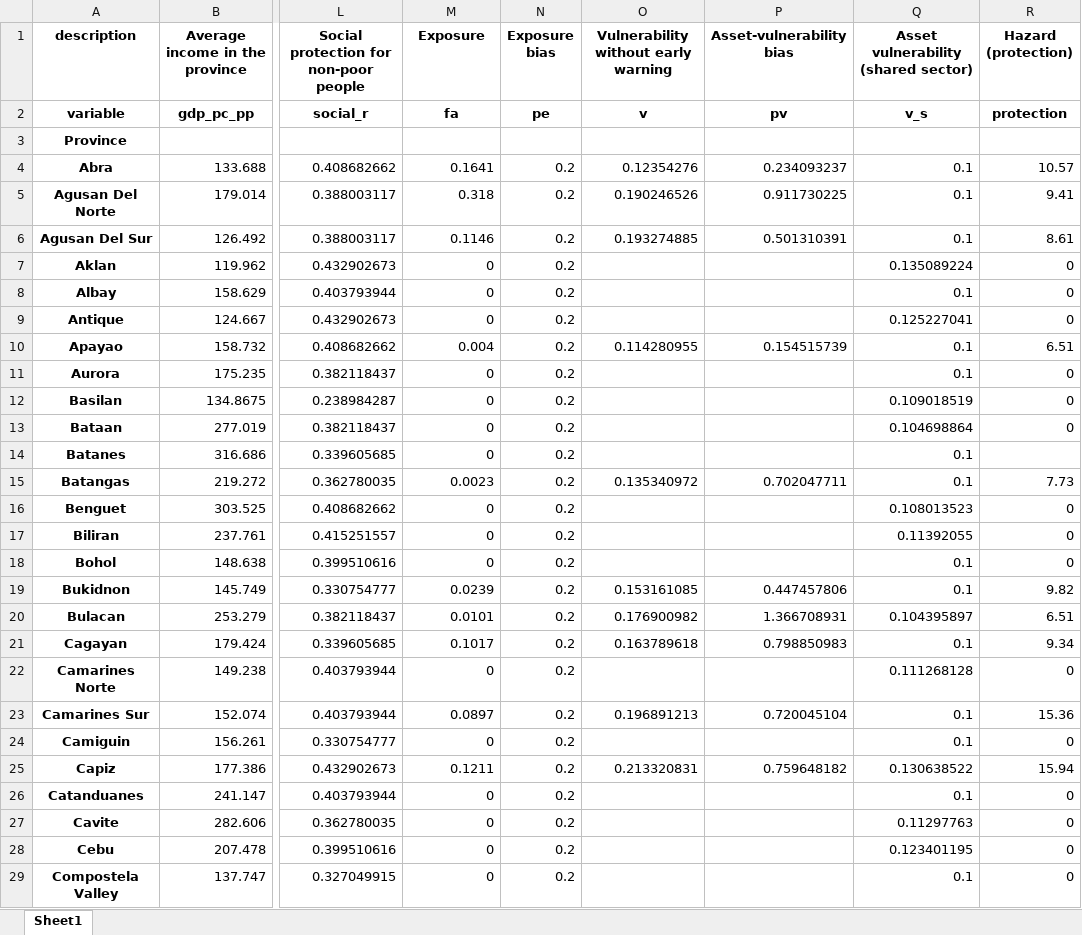
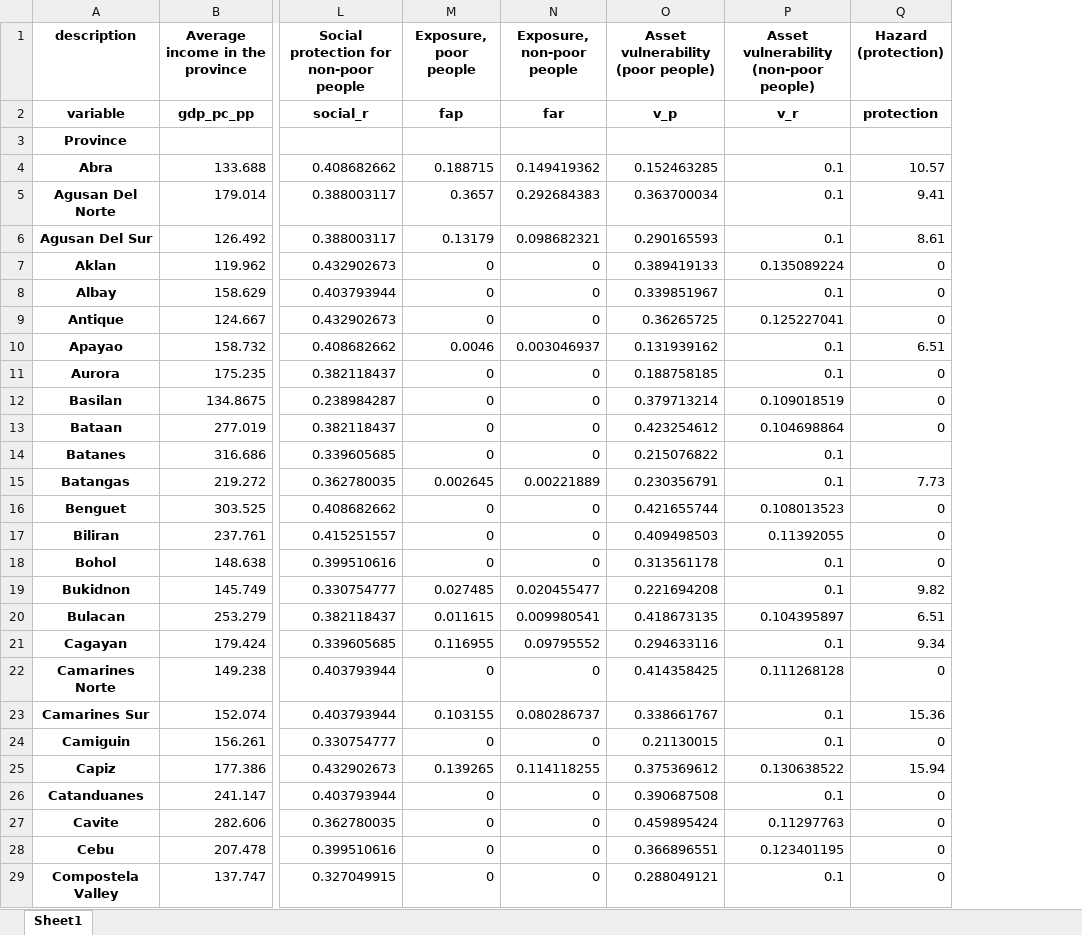
Before and after one commit to adrivsh/resilience_indicator_phl, an Excel workbook: all_data_compiled.xlsx, sheet Sheet1, drawn as a sheet; only a part is shown, gaps mark what is left out; values as stored, in another font and other column widths than the file's, no borders; removed rows and columns are numbered as before the commit, all else as after; the diff covers the shown part only; the diff names each change by its address in the sheet, - before the commit and + after, or states it on an @@ line.

```diff
--- a/all_data_compiled.xlsx (sheet Sheet1)
+++ b/all_data_compiled.xlsx (sheet Sheet1)
-column N (Exposure bias), rows 2-29: pe |  | 0.2 | 0.2 | 0.2 | 0.2 | 0.2 | 0.2 | 0.2 | 0.2 | 0.2 | 0.2 | 0.2 | 0.2 | 0.2 | 0.2 | 0.2 | 0.2 | 0.2 | 0.2 | 0.2 | 0.2 | 0.2 | 0.2 | 0.2 | 0.2 | 0.2 | 0.2
-column O, rows 1-25: Vulnerability without early warning | v |  | 0.12354276 | 0.190246526 | 0.193274885 |  |  |  | 0.114280955 |  |  |  |  | 0.135340972 |  |  |  | 0.153161085 | 0.176900982 | 0.163789618 |  | 0.196891213 |  | 0.213320831
-column P (Asset-vulnerability bias), rows 2-25: pv |  | 0.234093237 | 0.911730225 | 0.501310391 |  |  |  | 0.154515739 |  |  |  |  | 0.702047711 |  |  |  | 0.447457806 | 1.366708931 | 0.798850983 |  | 0.720045104 |  | 0.759648182
+column N (Exposure, non-poor people), rows 2-29: far |  | 0.149419362 | 0.292684383 | 0.098682321 | 0 | 0 | 0 | 0.003046937 | 0 | 0 | 0 | 0 | 0.00221889 | 0 | 0 | 0 | 0.020455477 | 0.009980541 | 0.09795552 | 0 | 0.080286737 | 0 | 0.114118255 | 0 | 0 | 0 | 0
+column O, rows 1-29: Asset vulnerability (poor people) | v_p |  | 0.152463285 | 0.363700034 | 0.290165593 | 0.389419133 | 0.339851967 | 0.36265725 | 0.131939162 | 0.188758185 | 0.379713214 | 0.423254612 | 0.215076822 | 0.230356791 | 0.421655744 | 0.409498503 | 0.313561178 | 0.221694208 | 0.418673135 | 0.294633116 | 0.414358425 | 0.338661767 | 0.21130015 | 0.375369612 | 0.390687508 | 0.459895424 | 0.366896551 | 0.288049121
-M1: Exposure
+M1: Exposure, poor people
-P1: Asset vulnerability (shared sector)
+P1: Asset vulnerability (non-poor people)
-M2 (Exposure, poor people): fa
+M2 (Exposure, poor people): fap
-P2: v_s
+P2: v_r
-M4 (Exposure, poor people): 0.1641
+M4 (Exposure, poor people): 0.188715
-M5 (Exposure, poor people): 0.318
+M5 (Exposure, poor people): 0.3657
-M6 (Exposure, poor people): 0.1146
+M6 (Exposure, poor people): 0.13179
-M10 (Exposure, poor people): 0.004
+M10 (Exposure, poor people): 0.0046
-M15 (Exposure, poor people): 0.0023
+M15 (Exposure, poor people): 0.002645
-M19 (Exposure, poor people): 0.0239
+M19 (Exposure, poor people): 0.027485
-M20 (Exposure, poor people): 0.0101
+M20 (Exposure, poor people): 0.011615
-M21 (Exposure, poor people): 0.1017
+M21 (Exposure, poor people): 0.116955
-M23 (Exposure, poor people): 0.0897
+M23 (Exposure, poor people): 0.103155
-M25 (Exposure, poor people): 0.1211
+M25 (Exposure, poor people): 0.139265
```
Also changed, not shown: 27 edited cells elsewhere in this sheet, results/main results.xlsx, 4 other files.
